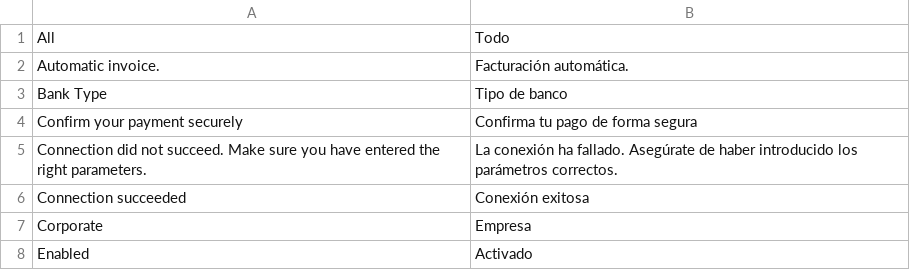
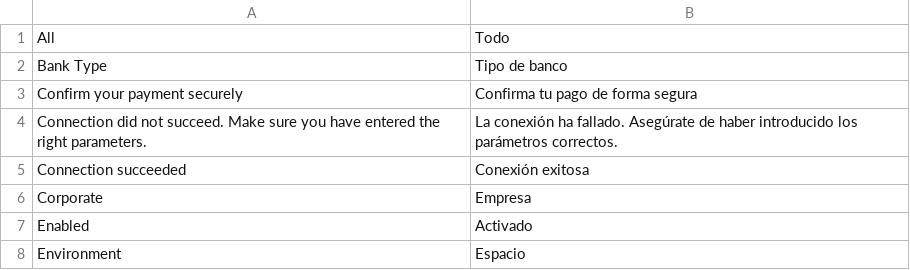
Before and after one commit to hugofintecture/magento, a CSV file: i18n/es_ES.csv, drawn as a sheet; only a part is shown; the shorter side is filled out with more unchanged rows.

```diff
--- a/i18n/es_ES.csv
+++ b/i18n/es_ES.csv
@@ -1,3 +1,2 @@
 "All","Todo"
-"Automatic invoice.","Facturación automática."
 "Bank Type","Tipo de banco"
```
Also changed, not shown: i18n/en_US.csv, i18n/fr_FR.csv, 17 other files.
